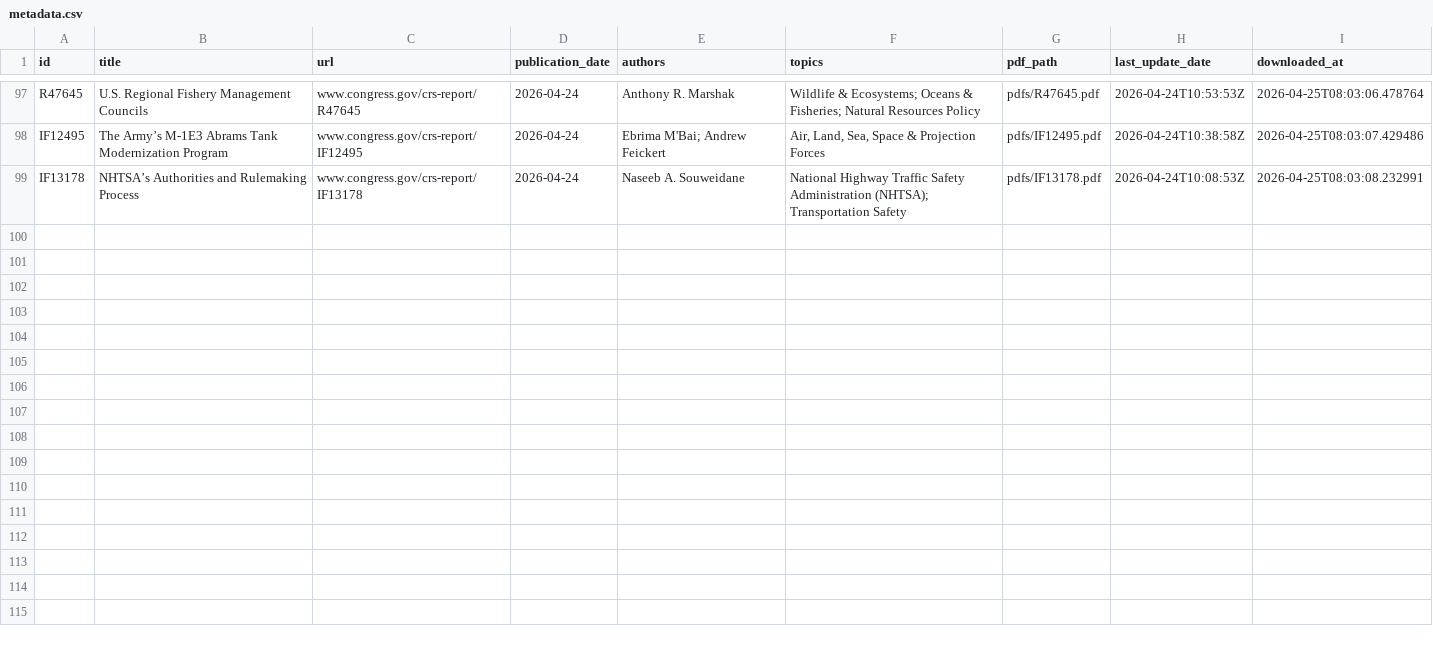
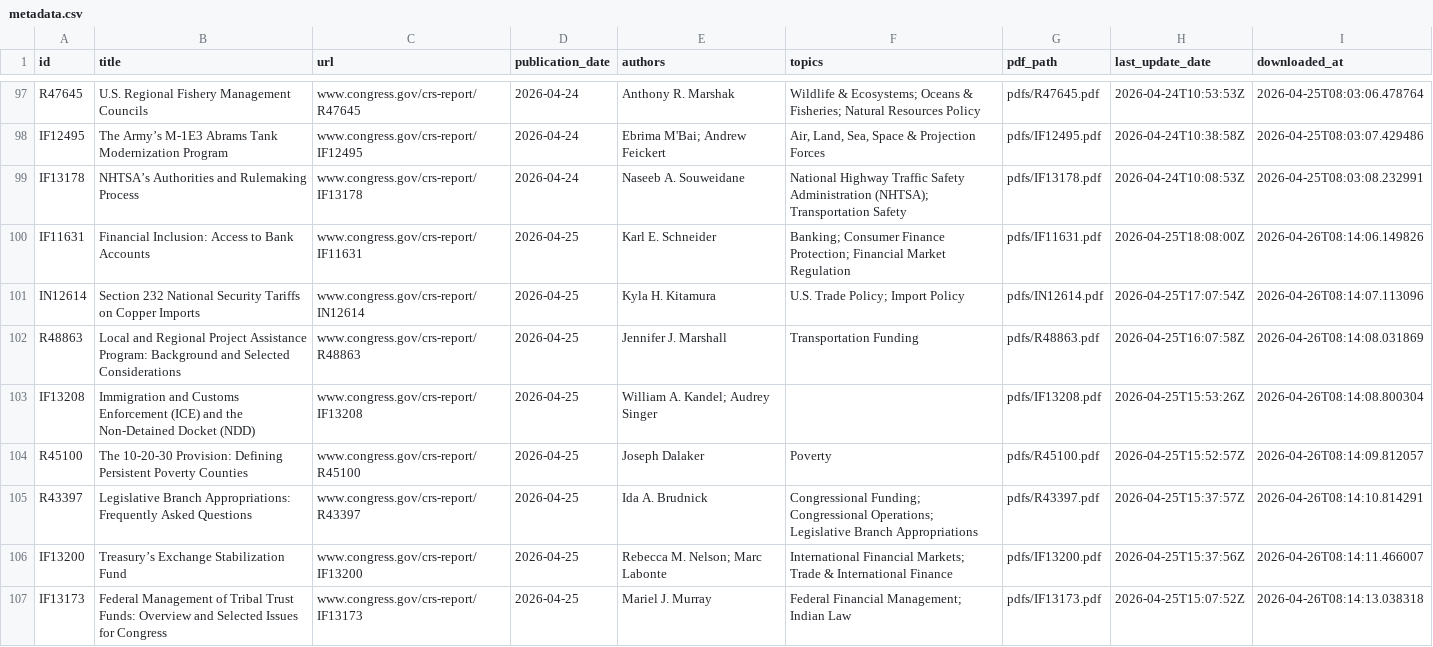
Before and after one commit to ProfAmiot/crs-downloader, a CSV file: data/metadata.csv, drawn as a sheet; only a part is shown, gaps mark what is left out; the diff covers the shown part only; the diff names each change by its address in the sheet, - before the commit and + after, or states it on an @@ line.

```diff
--- a/data/metadata.csv
+++ b/data/metadata.csv
+row 100: IF11631 | Financial Inclusion: Access to Bank Accounts | www.congress.gov/crs-report/IF11631 | 2026-04-25 | Karl E. Schneider | Banking; Consumer Finance Protection; Financial Market Regulation | pdfs/IF11631.pdf | 2026-04-25T18:08:00Z | 2026-04-26T08:14:06.149826
+row 101: IN12614 | Section 232 National Security Tariffs on Copper Imports | www.congress.gov/crs-report/IN12614 | 2026-04-25 | Kyla H. Kitamura | U.S. Trade Policy; Import Policy | pdfs/IN12614.pdf | 2026-04-25T17:07:54Z | 2026-04-26T08:14:07.113096
+row 102: R48863 | Local and Regional Project Assistance Program: Background and Selected Considerations | www.congress.gov/crs-report/R48863 | 2026-04-25 | Jennifer J. Marshall | Transportation Funding | pdfs/R48863.pdf | 2026-04-25T16:07:58Z | 2026-04-26T08:14:08.031869
+row 103: IF13208 | Immigration and Customs Enforcement (ICE) and the Non-Detained Docket (NDD) | www.congress.gov/crs-report/IF13208 | 2026-04-25 | William A. Kandel; Audrey Singer |  | pdfs/IF13208.pdf | 2026-04-25T15:53:26Z | 2026-04-26T08:14:08.800304
+row 104: R45100 | The 10-20-30 Provision: Defining Persistent Poverty Counties | www.congress.gov/crs-report/R45100 | 2026-04-25 | Joseph Dalaker | Poverty | pdfs/R45100.pdf | 2026-04-25T15:52:57Z | 2026-04-26T08:14:09.812057
+row 105: R43397 | Legislative Branch Appropriations: Frequently Asked Questions | www.congress.gov/crs-report/R43397 | 2026-04-25 | Ida A. Brudnick | Congressional Funding; Congressional Operations; Legislative Branch Appropriations | pdfs/R43397.pdf | 2026-04-25T15:37:57Z | 2026-04-26T08:14:10.814291
+row 106: IF13200 | Treasury’s Exchange Stabilization Fund | www.congress.gov/crs-report/IF13200 | 2026-04-25 | Rebecca M. Nelson; Marc Labonte | International Financial Markets; Trade & International Finance | pdfs/IF13200.pdf | 2026-04-25T15:37:56Z | 2026-04-26T08:14:11.466007
+row 107: IF13173 | Federal Management of Tribal Trust Funds: Overview and Selected Issues for Congress | www.congress.gov/crs-report/IF13173 | 2026-04-25 | Mariel J. Murray | Federal Financial Management; Indian Law | pdfs/IF13173.pdf | 2026-04-25T15:07:52Z | 2026-04-26T08:14:13.038318
```
Also changed, not shown: 8 added rows elsewhere in this file, 1 other file.
